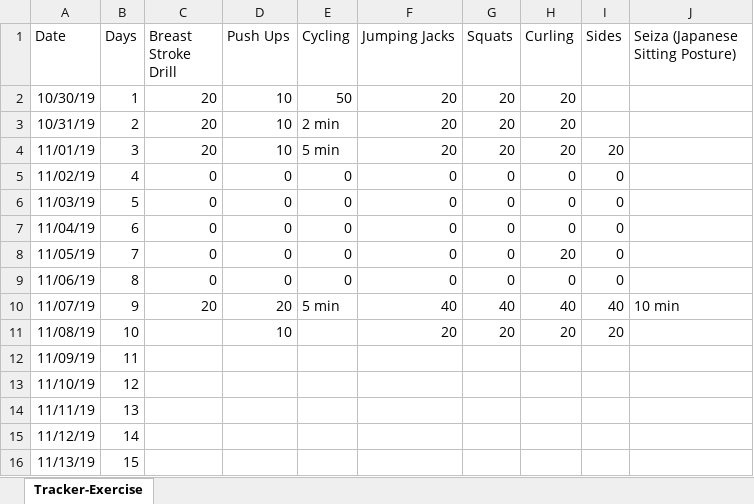
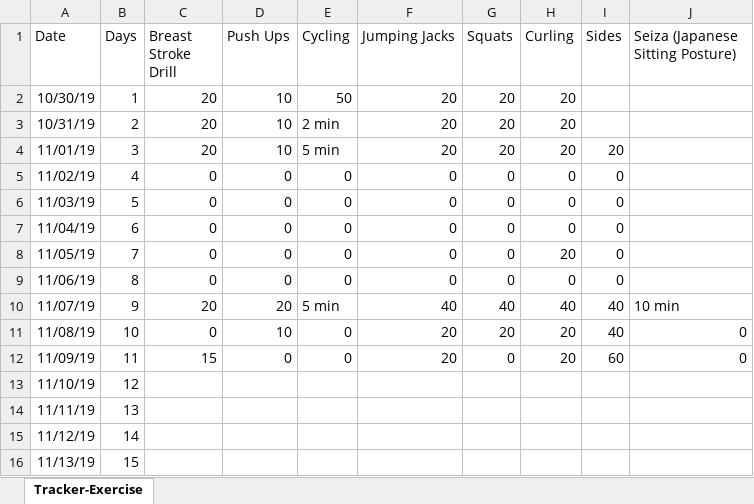
Before and after one commit to nileshlaxmi/tracker, an Excel workbook: Personal/Tracker.xlsx, sheet Tracker-Exercise, drawn as a sheet; only a part is shown; values as stored, in another font and other column widths than the file's, no borders; the diff names each change by its address in the sheet, - before the commit and + after, or states it on an @@ line.

Commit message:
personal tracker updated for day eleven

```diff
--- a/Personal/Tracker.xlsx (sheet Tracker-Exercise)
+++ b/Personal/Tracker.xlsx (sheet Tracker-Exercise)
-C11 (Breast Stroke Drill): (empty)
+C11 (Breast Stroke Drill): 0
-E11:E12 (Cycling): (empty)
+E11:E12 (Cycling): 0
-I11 (Sides): 20
+I11 (Sides): 40
-J11:J12 (Seiza (Japanese Sitting Posture)): (empty)
+J11:J12 (Seiza (Japanese Sitting Posture)): 0
-C12 (Breast Stroke Drill): (empty)
+C12 (Breast Stroke Drill): 15
-D12 (Push Ups): (empty)
+D12 (Push Ups): 0
-F12 (Jumping Jacks): (empty)
+F12 (Jumping Jacks): 20
-G12 (Squats): (empty)
+G12 (Squats): 0
-H12 (Curling): (empty)
+H12 (Curling): 20
-I12 (Sides): (empty)
+I12 (Sides): 60
```
